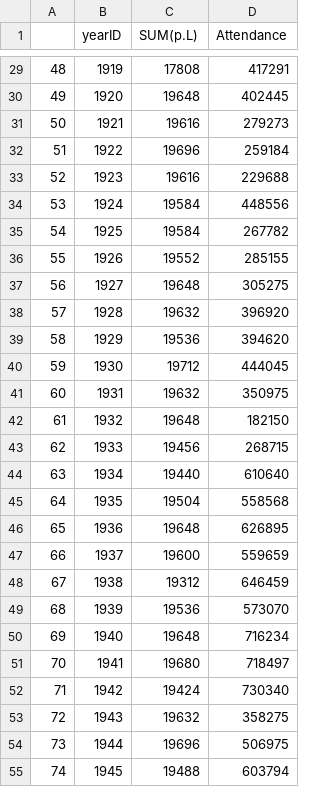
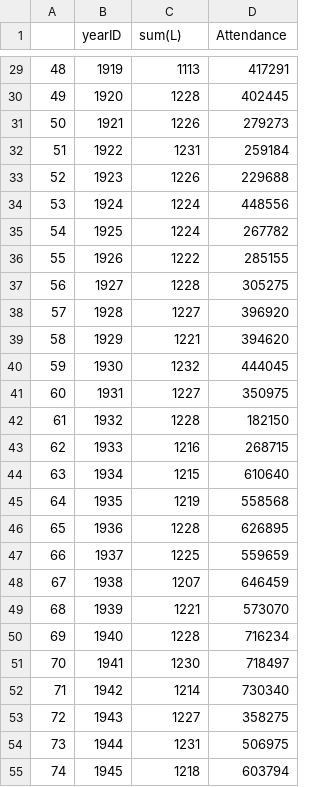
Before and after one commit to henryward500/SQL-Project, a CSV file: PitchingCrowdImpact.csv, drawn as a sheet; only a part is shown, gaps mark what is left out; the diff covers the shown part only.

```diff
--- a/PitchingCrowdImpact.csv
+++ b/PitchingCrowdImpact.csv
@@ -1 +1 @@
-,yearID,SUM(p.L),Attendance
+,yearID,sum(L),Attendance
@@ -29,27 +29,27 @@
-48,1919,17808,417291
-49,1920,19648,402445
-50,1921,19616,279273
-51,1922,19696,259184
-52,1923,19616,229688
-53,1924,19584,448556
-54,1925,19584,267782
-55,1926,19552,285155
-56,1927,19648,305275
-57,1928,19632,396920
-58,1929,19536,394620
-59,1930,19712,444045
-60,1931,19632,350975
-61,1932,19648,182150
-62,1933,19456,268715
-63,1934,19440,610640
-64,1935,19504,558568
-65,1936,19648,626895
-66,1937,19600,559659
-67,1938,19312,646459
-68,1939,19536,573070
-69,1940,19648,716234
-70,1941,19680,718497
-71,1942,19424,730340
-72,1943,19632,358275
-73,1944,19696,506975
-74,1945,19488,603794
+48,1919,1113,417291
+49,1920,1228,402445
+50,1921,1226,279273
+51,1922,1231,259184
+52,1923,1226,229688
+53,1924,1224,448556
+54,1925,1224,267782
+55,1926,1222,285155
+56,1927,1228,305275
+57,1928,1227,396920
+58,1929,1221,394620
+59,1930,1232,444045
+60,1931,1227,350975
+61,1932,1228,182150
+62,1933,1216,268715
+63,1934,1215,610640
+64,1935,1219,558568
+65,1936,1228,626895
+66,1937,1225,559659
+67,1938,1207,646459
+68,1939,1221,573070
+69,1940,1228,716234
+70,1941,1230,718497
+71,1942,1214,730340
+72,1943,1227,358275
+73,1944,1231,506975
+74,1945,1218,603794
```
Also changed, not shown: 98 edited cells elsewhere in this file, 2 other files.
